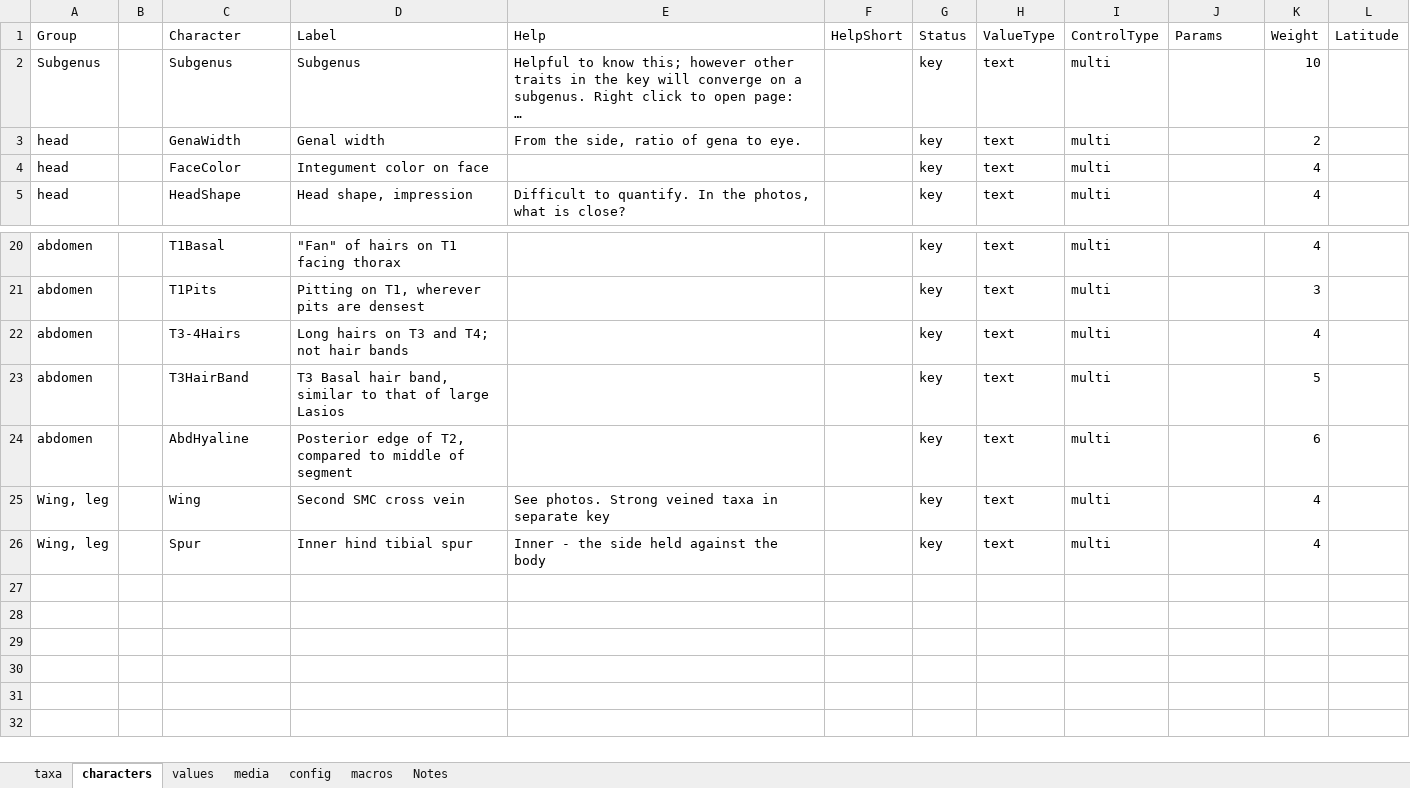
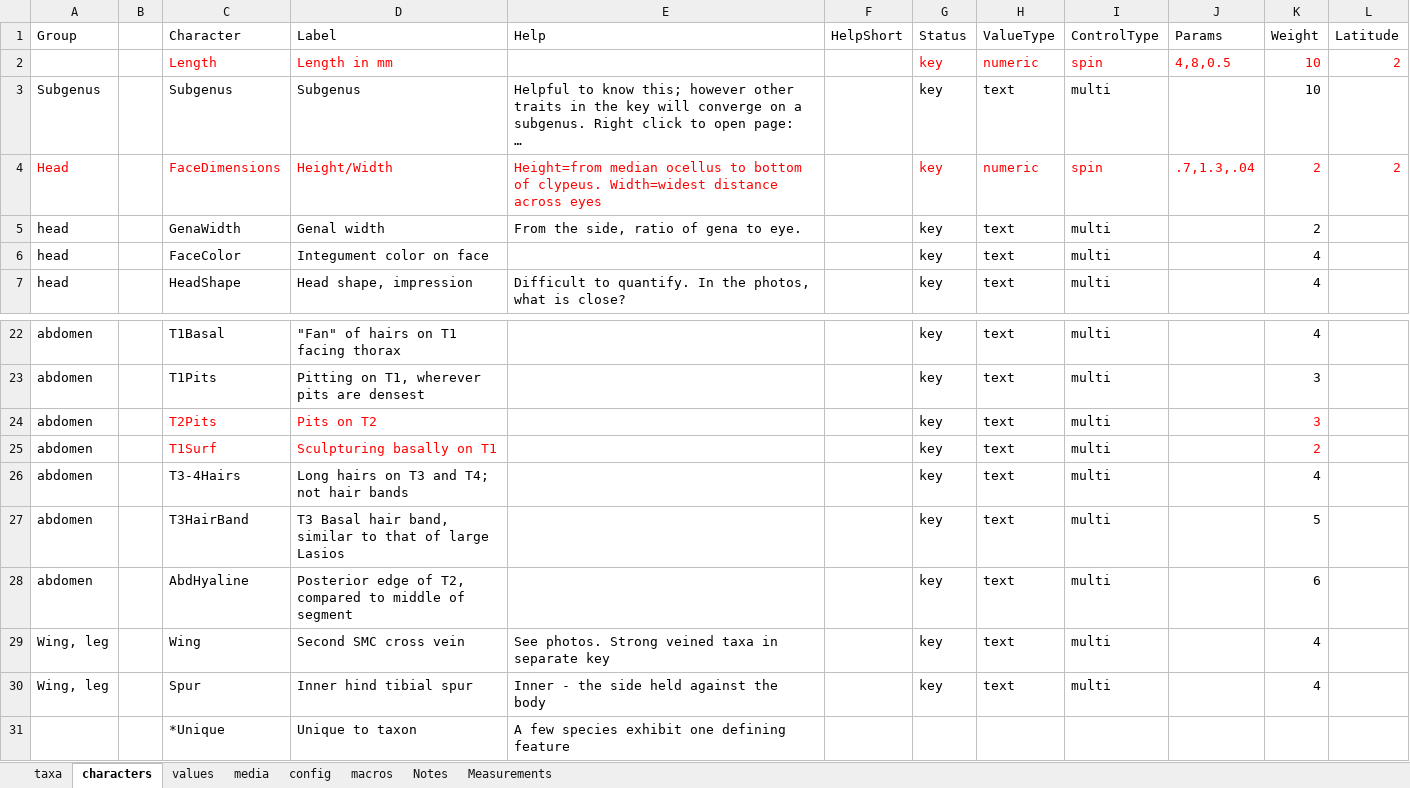
Before and after one commit to Leptinotarsa/NewEmpty, an Excel workbook: identikit/kb/LasioDialictus/Key-LasioDialictus.xlsm, sheet characters, drawn as a sheet; only a part is shown, gaps mark what is left out; long unchanged cells end in …; values as stored, in another font and other column widths than the file's, no borders; the diff names each change by its address in the sheet, - before the commit and + after, or states it on an @@ line.

```diff
--- a/identikit/kb/LasioDialictus/Key-LasioDialictus.xlsm (sheet characters)
+++ b/identikit/kb/LasioDialictus/Key-LasioDialictus.xlsm (sheet characters)
+sheet tab: Measurements
+row 2:  |  | Length | Length in mm |  |  | key | numeric | spin | 4,8,0.5 | 10 | 2
+row 4: Head |  | FaceDimensions | Height/Width | Height=from median ocellus to bottom of clypeus. Width=widest distance across eyes |  | key | numeric | spin | .7,1.3,.04 | 2 | 2
+row 24: abdomen |  | T2Pits | Pits on T2 |  |  | key | text | multi |  | 3
+row 25: abdomen |  | T1Surf | Sculpturing basally on T1 |  |  | key | text | multi |  | 2
+row 31:  |  | *Unique | Unique to taxon | A few species exhibit one defining feature
```
Also changed, not shown: sheet taxa, sheet media, sheet Notes, sheet values, charts or pictures, 48 other files.
